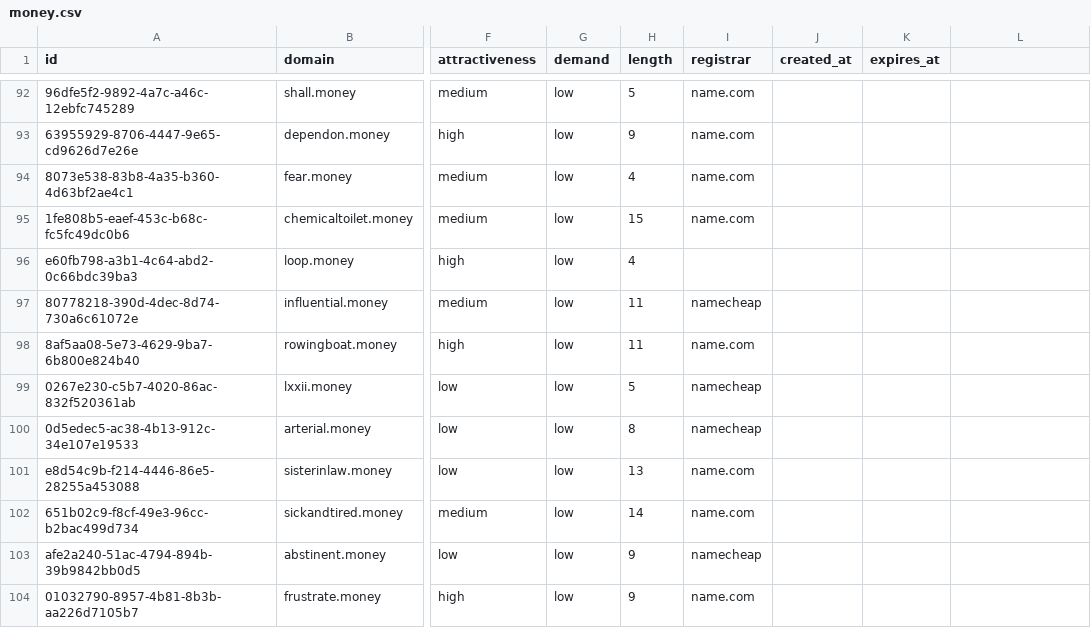
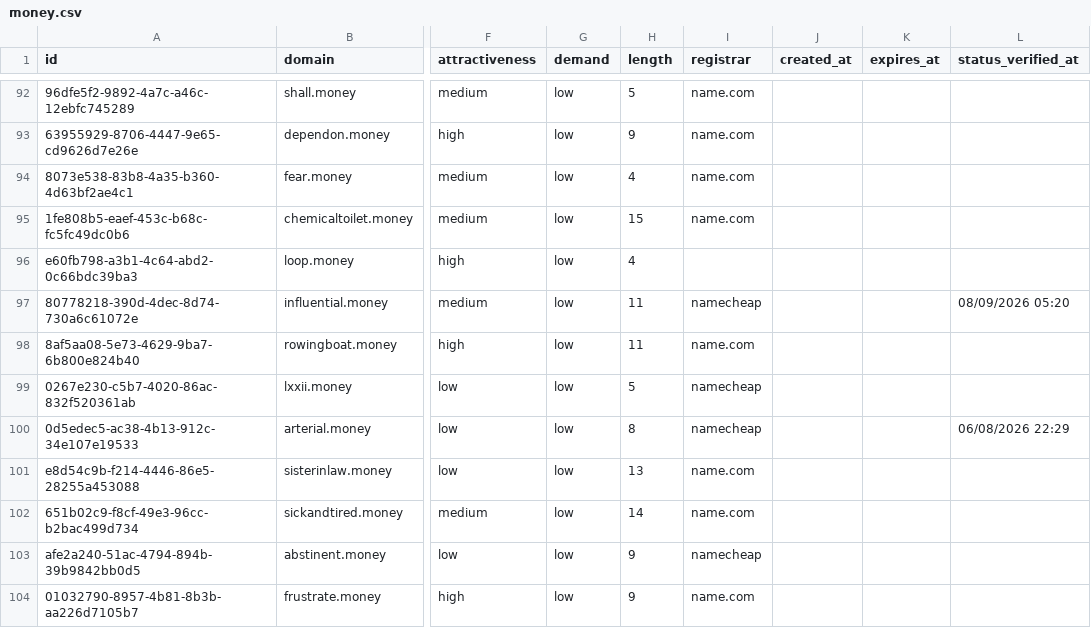
Before and after one commit to UniqueDomains/money-oneword-domains, a CSV file: money.csv, drawn as a sheet; only a part is shown, gaps mark what is left out; the diff covers the shown part only; the diff names each change by its address in the sheet, - before the commit and + after, or states it on an @@ line.

```diff
--- a/money.csv
+++ b/money.csv
-L1: (empty)
+L1: status_verified_at
-L97 (status_verified_at): (empty)
+L97 (status_verified_at): 08/09/2026 05:20
-L100 (status_verified_at): (empty)
+L100 (status_verified_at): 06/08/2026 22:29
```
Also changed, not shown: 146 edited cells elsewhere in this file, 6 other files.
